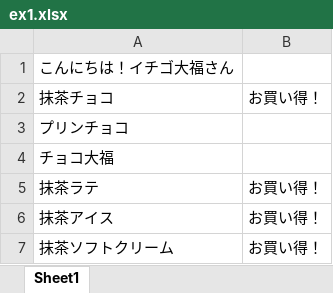
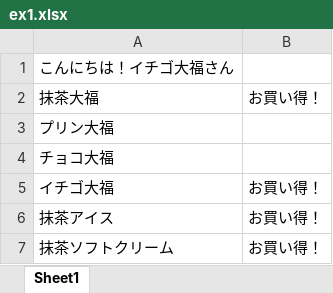
Before and after one commit to Forbusinessuseyukikoishiguro/excel, an Excel workbook: ex1.xlsx, sheet Sheet1, drawn as a sheet; values as stored, in another font and other column widths than the file's, no borders; the diff names each change by its address in the sheet, - before the commit and + after, or states it on an @@ line.

```diff
--- a/ex1.xlsx (sheet Sheet1)
+++ b/ex1.xlsx (sheet Sheet1)
-A2: 抹茶チョコ
+A2: 抹茶大福
-A3: プリンチョコ
+A3: プリン大福
-A5: 抹茶ラテ
+A5: イチゴ大福
```
Also changed, not shown: 1 other file.
